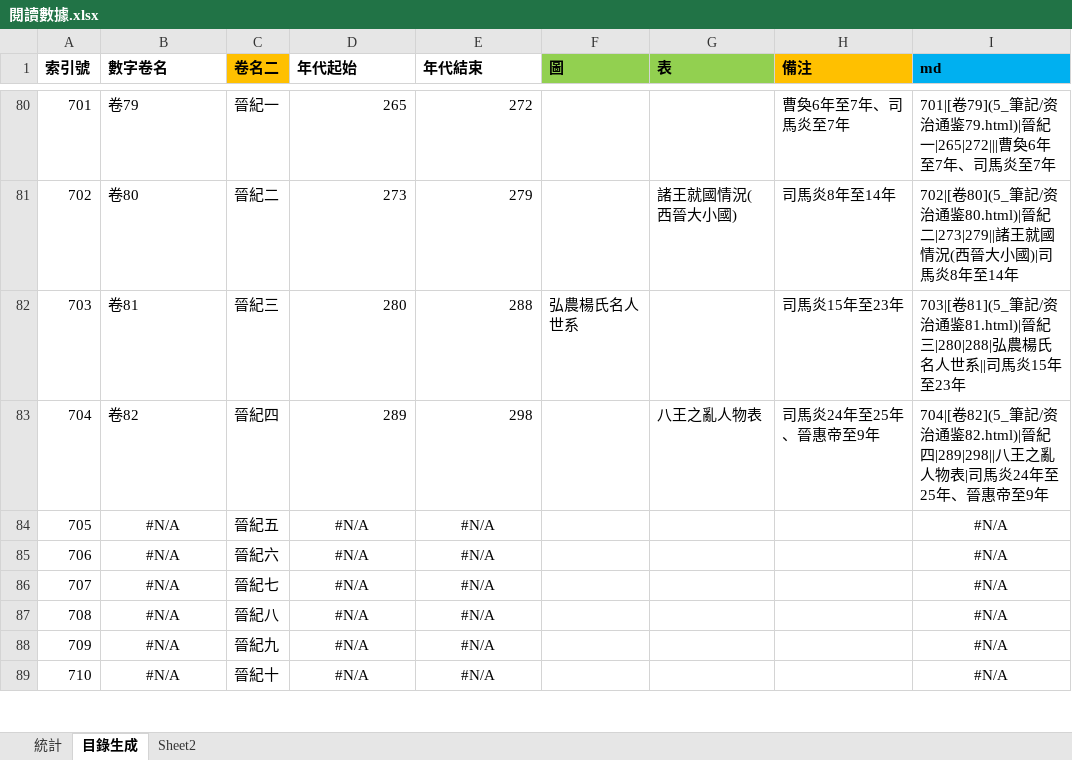
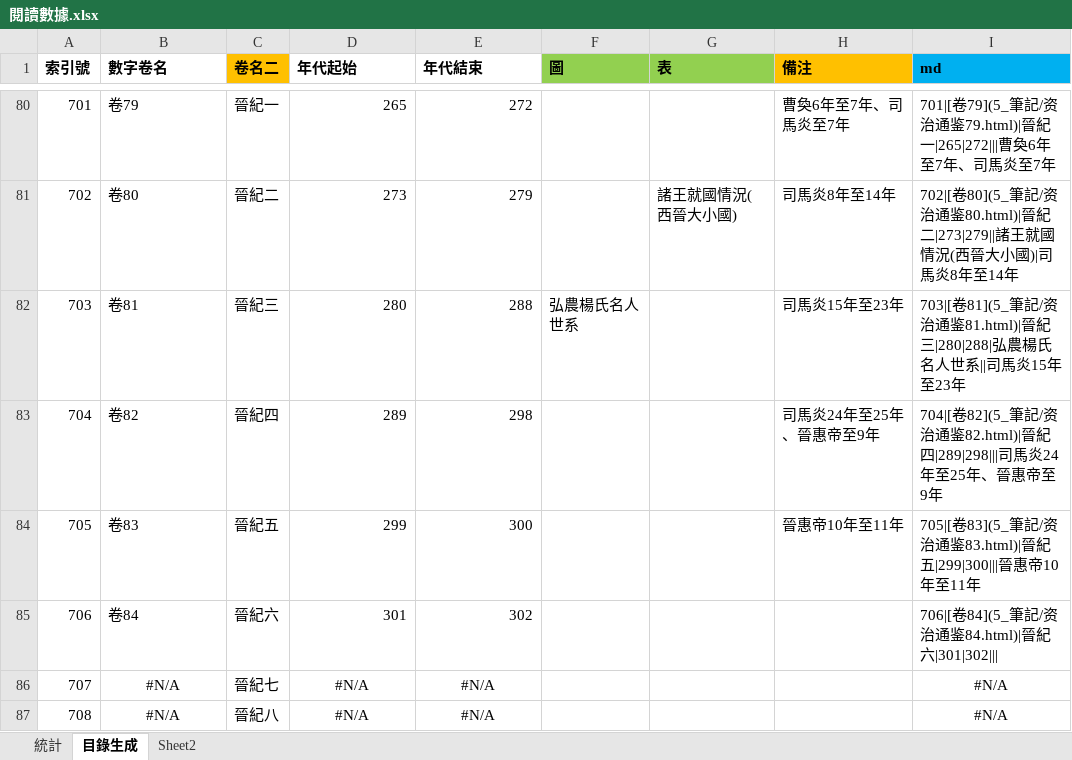
Before and after one commit to gamefang/zizhitongjian, an Excel workbook: 5_筆記/閱讀數據.xlsx, sheet 目錄生成, drawn as a sheet; only a part is shown, gaps mark what is left out; the shorter side is filled out with more unchanged rows; values as stored, in another font and other column widths than the file's, no borders; the diff names each change by its address in the sheet, - before the commit and + after, or states it on an @@ line.

```diff
--- a/5_筆記/閱讀數據.xlsx (sheet 目錄生成)
+++ b/5_筆記/閱讀數據.xlsx (sheet 目錄生成)
-G83 (表): 八王之亂人物表
+G83 (表): (empty)
-I83 (md): …82.html)|晉紀四|289|298||八王之亂人物表|司馬炎24…
+I83 (md): …82.html)|晉紀四|289|298|||司馬炎24…
-B84 (數字卷名): #N/A
+B84 (數字卷名): 卷83
-B84:B85 alignment: center
+B84:B85 alignment: left
-D84 (年代起始): #N/A
+D84 (年代起始): 299
-D84:E85 alignment: center
+D84:E85 alignment: right
-E84 (年代結束): #N/A
+E84 (年代結束): 300
-H84 (備注): (empty)
+H84 (備注): 晉惠帝10年至11年
-I84 (md): #N/A
+I84 (md): 705|[卷83](5_筆記/资治通鉴83.html)|晉紀五|299|300|||晉惠帝10年至11年
-I84:I85 alignment: center
+I84:I85 alignment: left
-B85 (數字卷名): #N/A
+B85 (數字卷名): 卷84
-D85 (年代起始): #N/A
+D85 (年代起始): 301
-E85 (年代結束): #N/A
+E85 (年代結束): 302
-I85 (md): #N/A
+I85 (md): 706|[卷84](5_筆記/资治通鉴84.html)|晉紀六|301|302|||
```
Also changed, not shown: sheet 統計, charts or pictures, 17 other files.
